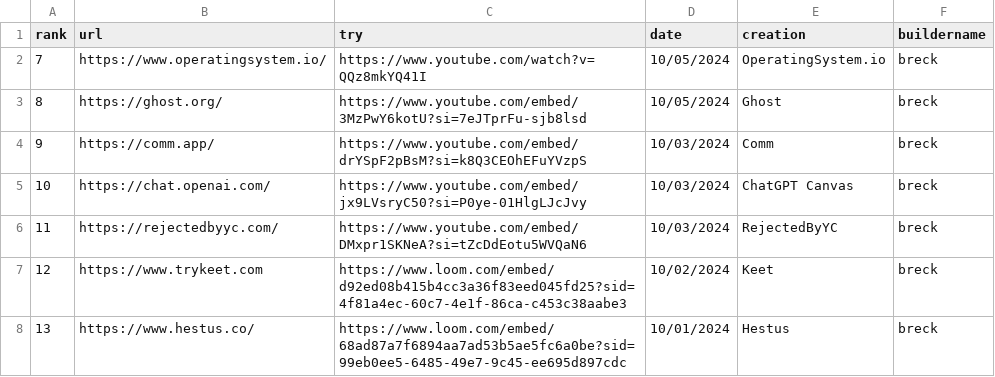
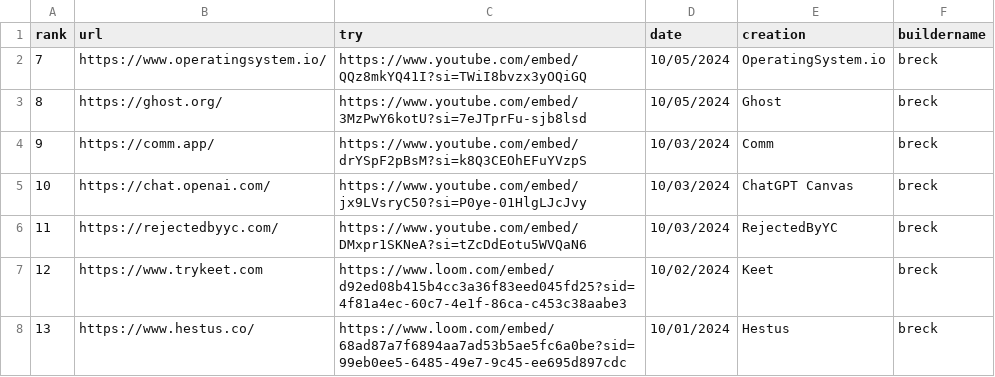
Before and after one commit to breck7/news.pub, a CSV file: tries.csv, drawn as a sheet; only a part is shown.

```diff
--- a/tries.csv
+++ b/tries.csv
@@ -1,3 +1,3 @@
 rank,url,try,date,creation,buildername
-7,https://www.operatingsystem.io/,https://www.youtube.com/watch?v=QQz8mkYQ41I,10/05/2024,OperatingSystem.io,breck
+7,https://www.operatingsystem.io/,https://www.youtube.com/embed/QQz8mkYQ41I?si=TWiI8bvzx3yOQiGQ,10/05/2024,OperatingSystem.io,breck
 8,https://ghost.org/,https://www.youtube.com/embed/3MzPwY6kotU?si=7eJTprFu-sjb8lsd,10/05/2024,Ghost,breck
```
Also changed, not shown: tries.tsv, 3 other files.
